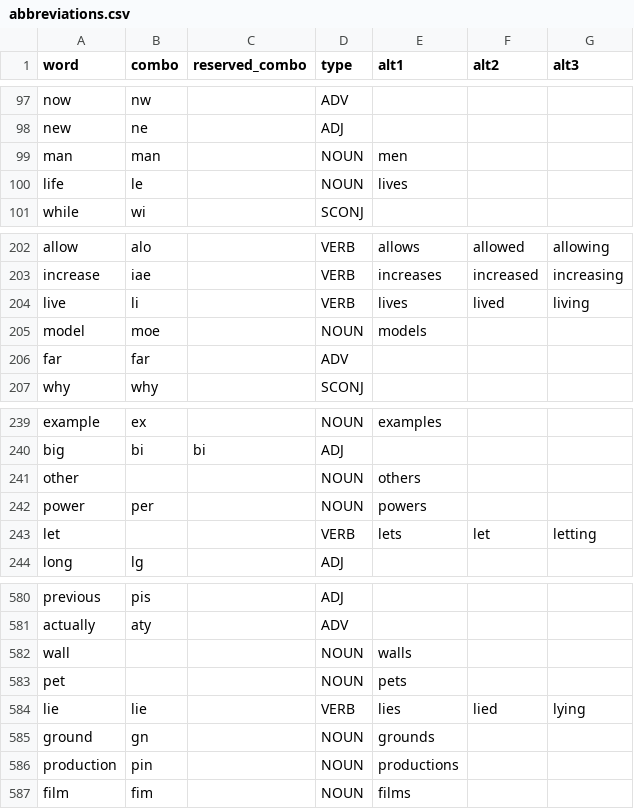
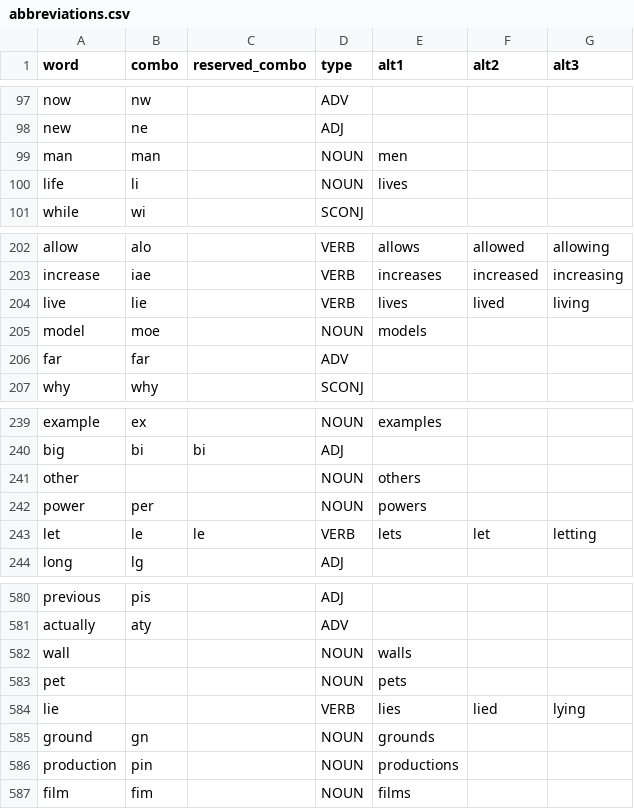
Before and after one commit to dlip/dotfiles, a CSV file: .config/abbrgen/abbreviations.csv, drawn as a sheet; only a part is shown, gaps mark what is left out.

Commit message:
let

```diff
--- a/.config/abbrgen/abbreviations.csv
+++ b/.config/abbrgen/abbreviations.csv
@@ -99,3 +99,3 @@ new,ne,,ADJ,,,
 man,man,,NOUN,men,,
-life,le,,NOUN,lives,,
+life,li,,NOUN,lives,,
 while,wi,,SCONJ,,,
@@ -203,3 +203,3 @@ allow,alo,,VERB,allows,allowed,allowing
 increase,iae,,VERB,increases,increased,increasing
-live,li,,VERB,lives,lived,living
+live,lie,,VERB,lives,lived,living
 model,moe,,NOUN,models,,
@@ -242,3 +242,3 @@ other,,,NOUN,others,,
 power,per,,NOUN,powers,,
-let,,,VERB,lets,let,letting
+let,le,le,VERB,lets,let,letting
 long,lg,,ADJ,,,
@@ -583,3 +583,3 @@ wall,,,NOUN,walls,,
 pet,,,NOUN,pets,,
-lie,lie,,VERB,lies,lied,lying
+lie,,,VERB,lies,lied,lying
 ground,gn,,NOUN,grounds,,
```
